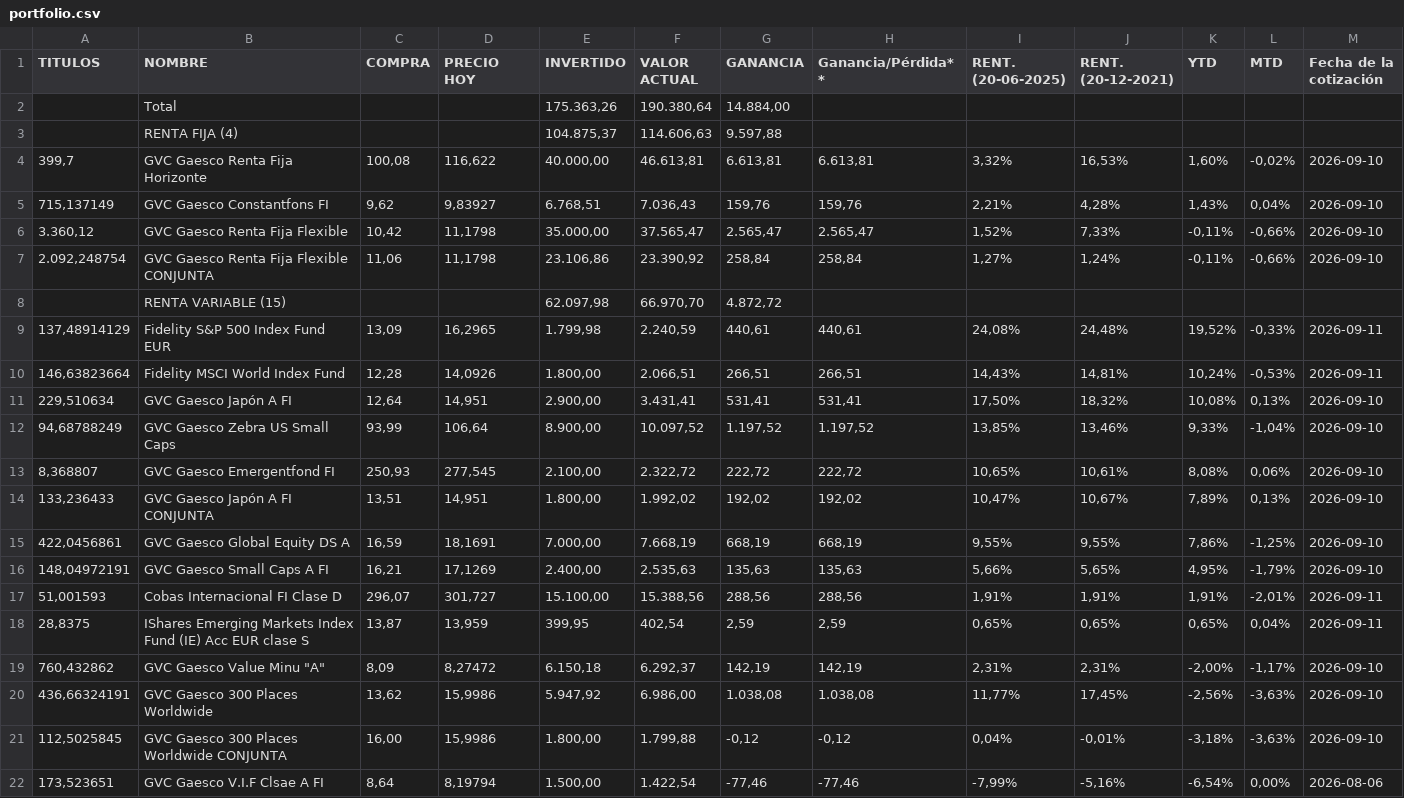
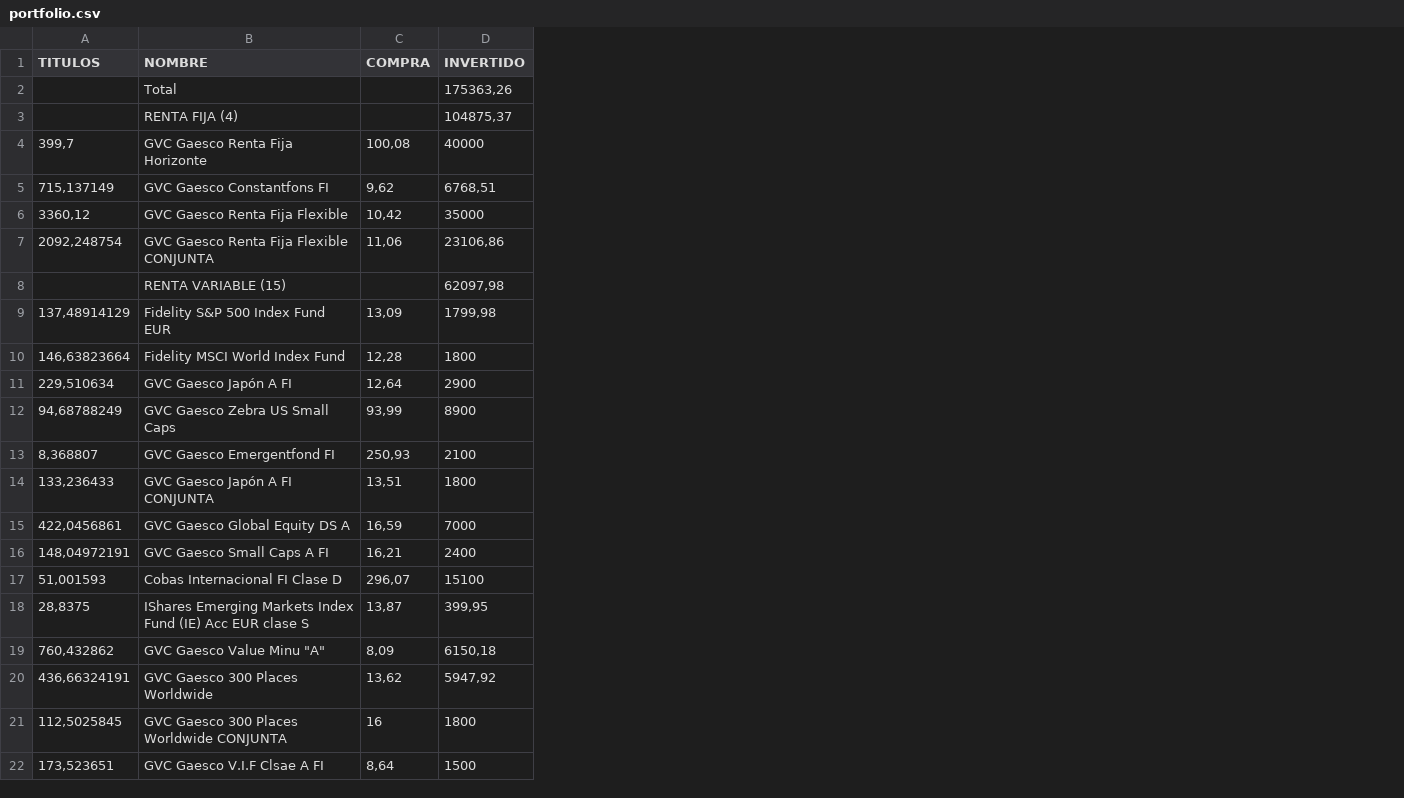
Before and after one commit to txitxotx/bostgara, a CSV file: portfolio.csv, drawn as a sheet; only a part is shown; removed rows and columns are numbered as before the commit, all else as after; the diff covers the shown part only; the diff names each change by its address in the sheet, - before the commit and + after, or states it on an @@ line.

Commit message:
Actualizar portfolio.csv [2026-09-15]

```diff
--- a/portfolio.csv
+++ b/portfolio.csv
-column D (PRECIO HOY), rows 4-22: 116,622 | 9,83927 | 11,1798 | 11,1798 |  | 16,2965 | 14,0926 | 14,951 | 106,64 | 277,545 | 14,951 | 18,1691 | 17,1269 | 301,727 | 13,959 | 8,27472 | 15,9986 | 15,9986 | 8,19794
-column F (VALOR ACTUAL), rows 2-22: 190.380,64 | 114.606,63 | 46.613,81 | 7.036,43 | 37.565,47 | 23.390,92 | 66.970,70 | 2.240,59 | 2.066,51 | 3.431,41 | 10.097,52 | 2.322,72 | 1.992,02 | 7.668,19 | 2.535,63 | 15.388,56 | 402,54 | 6.292,37 | 6.986,00 | 1.799,88 | 1.422,54
-column G (GANANCIA), rows 2-22: 14.884,00 | 9.597,88 | 6.613,81 | 159,76 | 2.565,47 | 258,84 | 4.872,72 | 440,61 | 266,51 | 531,41 | 1.197,52 | 222,72 | 192,02 | 668,19 | 135,63 | 288,56 | 2,59 | 142,19 | 1.038,08 | -0,12 | -77,46
-column H (Ganancia/Pérdida**), rows 4-22: 6.613,81 | 159,76 | 2.565,47 | 258,84 |  | 440,61 | 266,51 | 531,41 | 1.197,52 | 222,72 | 192,02 | 668,19 | 135,63 | 288,56 | 2,59 | 142,19 | 1.038,08 | -0,12 | -77,46
-column I (RENT. (20-06-2025)), rows 4-22: 3,32% | 2,21% | 1,52% | 1,27% |  | 24,08% | 14,43% | 17,50% | 13,85% | 10,65% | 10,47% | 9,55% | 5,66% | 1,91% | 0,65% | 2,31% | 11,77% | 0,04% | -7,99%
-column J (RENT. (20-12-2021)), rows 4-22: 16,53% | 4,28% | 7,33% | 1,24% |  | 24,48% | 14,81% | 18,32% | 13,46% | 10,61% | 10,67% | 9,55% | 5,65% | 1,91% | 0,65% | 2,31% | 17,45% | -0,01% | -5,16%
-column K (YTD), rows 4-22: 1,60% | 1,43% | -0,11% | -0,11% |  | 19,52% | 10,24% | 10,08% | 9,33% | 8,08% | 7,89% | 7,86% | 4,95% | 1,91% | 0,65% | -2,00% | -2,56% | -3,18% | -6,54%
-column L (MTD), rows 4-22: -0,02% | 0,04% | -0,66% | -0,66% |  | -0,33% | -0,53% | 0,13% | -1,04% | 0,06% | 0,13% | -1,25% | -1,79% | -2,01% | 0,04% | -1,17% | -3,63% | -3,63% | 0,00%
-column M (Fecha de la cotización), rows 4-22: 2026-09-10 | 2026-09-10 | 2026-09-10 | 2026-09-10 |  | 2026-09-11 | 2026-09-11 | 2026-09-10 | 2026-09-10 | 2026-09-10 | 2026-09-10 | 2026-09-10 | 2026-09-10 | 2026-09-11 | 2026-09-11 | 2026-09-10 | 2026-09-10 | 2026-09-10 | 2026-08-06
-D2 (INVERTIDO): 175.363,26
+D2 (INVERTIDO): 175363,26
-D3 (INVERTIDO): 104.875,37
+D3 (INVERTIDO): 104875,37
-D4 (INVERTIDO): 40.000,00
+D4 (INVERTIDO): 40000
-D5 (INVERTIDO): 6.768,51
+D5 (INVERTIDO): 6768,51
-A6 (TITULOS): 3.360,12
+A6 (TITULOS): 3360,12
-D6 (INVERTIDO): 35.000,00
+D6 (INVERTIDO): 35000
-A7 (TITULOS): 2.092,248754
+A7 (TITULOS): 2092,248754
-D7 (INVERTIDO): 23.106,86
+D7 (INVERTIDO): 23106,86
-D8 (INVERTIDO): 62.097,98
+D8 (INVERTIDO): 62097,98
-D9 (INVERTIDO): 1.799,98
+D9 (INVERTIDO): 1799,98
-D10 (INVERTIDO): 1.800,00
+D10 (INVERTIDO): 1800
-D11 (INVERTIDO): 2.900,00
+D11 (INVERTIDO): 2900
-D12 (INVERTIDO): 8.900,00
+D12 (INVERTIDO): 8900
-D13 (INVERTIDO): 2.100,00
+D13 (INVERTIDO): 2100
-D14 (INVERTIDO): 1.800,00
+D14 (INVERTIDO): 1800
-D15 (INVERTIDO): 7.000,00
+D15 (INVERTIDO): 7000
-D16 (INVERTIDO): 2.400,00
+D16 (INVERTIDO): 2400
-D17 (INVERTIDO): 15.100,00
+D17 (INVERTIDO): 15100
-D19 (INVERTIDO): 6.150,18
+D19 (INVERTIDO): 6150,18
-D20 (INVERTIDO): 5.947,92
+D20 (INVERTIDO): 5947,92
-C21 (COMPRA): 16,00
+C21 (COMPRA): 16
-D21 (INVERTIDO): 1.800,00
+D21 (INVERTIDO): 1800
-D22 (INVERTIDO): 1.500,00
+D22 (INVERTIDO): 1500
```
Also changed, not shown: 14 edited cells elsewhere in this file.
